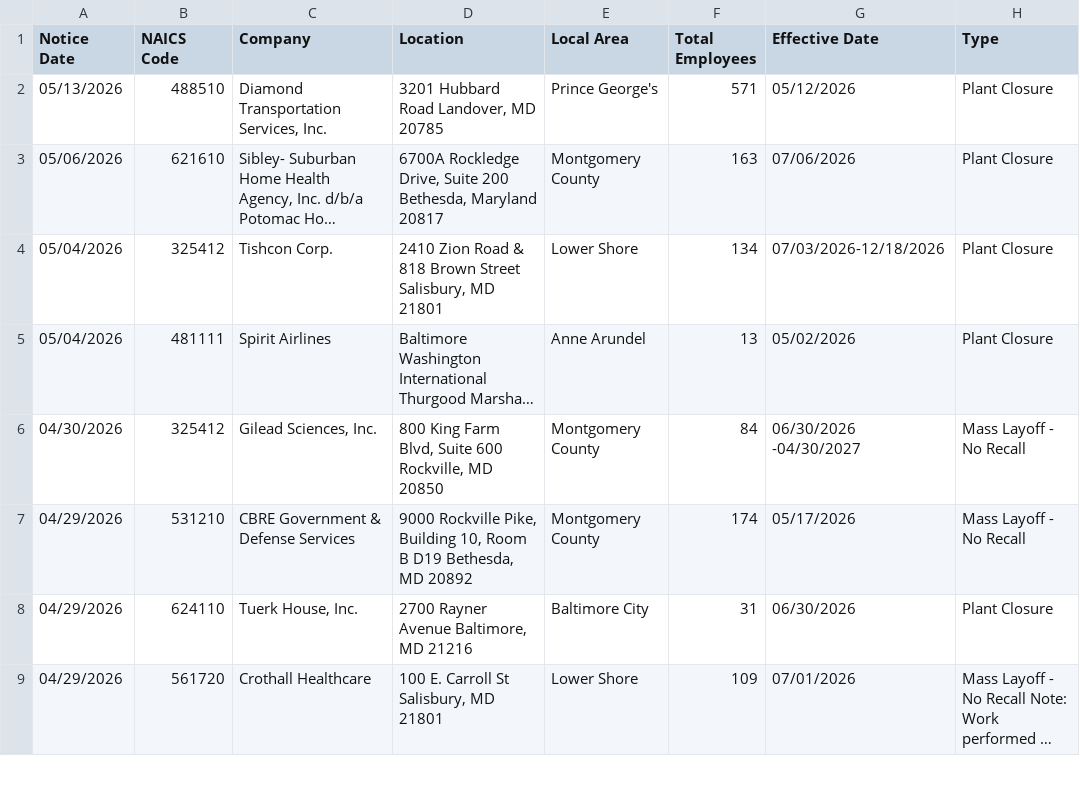
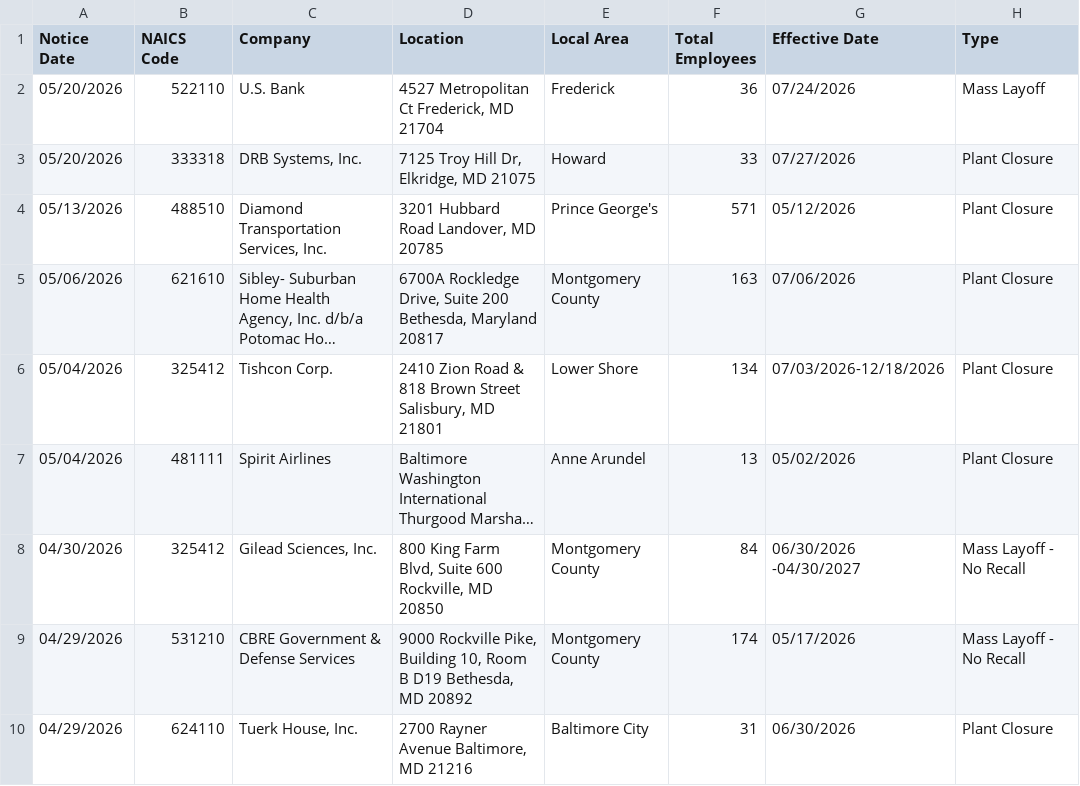
Before and after one commit to FTS-IE/github-actions-tut, a CSV file: data/md.csv, drawn as a sheet; only a part is shown; the shorter side is filled out with more unchanged rows; long unchanged cells end in ….

```diff
--- a/data/md.csv
+++ b/data/md.csv
@@ -1,2 +1,4 @@
 Notice Date,NAICS Code,Company,Location,Local Area,Total Employees,Effective Date,Type
+05/20/2026,522110,U.S. Bank,"4527 Metropolitan Ct Frederick, MD 21704",Frederick,36,07/24/2026,Mass Layoff
+05/20/2026,333318,"DRB Systems, Inc.","7125 Troy Hill Dr, Elkridge, MD 21075",Howard,33,07/27/2026,Plant Closure
 05/13/2026,488510,"Diamond Transportation Services, Inc.","3201 Hubbard Road Landover, MD 20785",Prince George's,571,05/12/2026,Plant Closure
```
Also changed, not shown: data/or.csv, data/recent_notices.csv, 5 other files.
